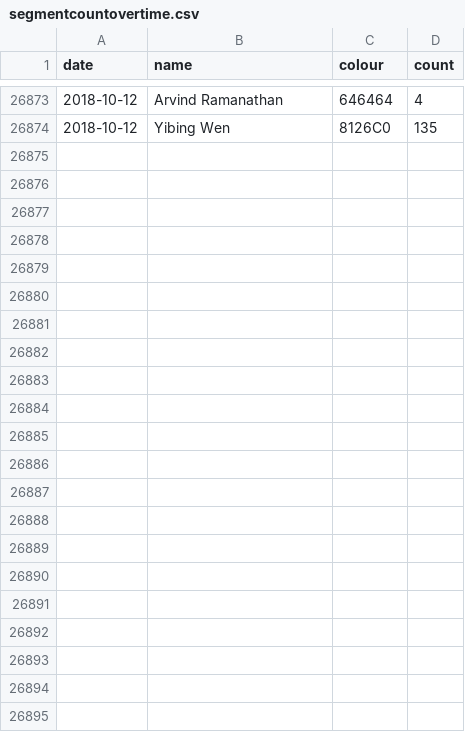
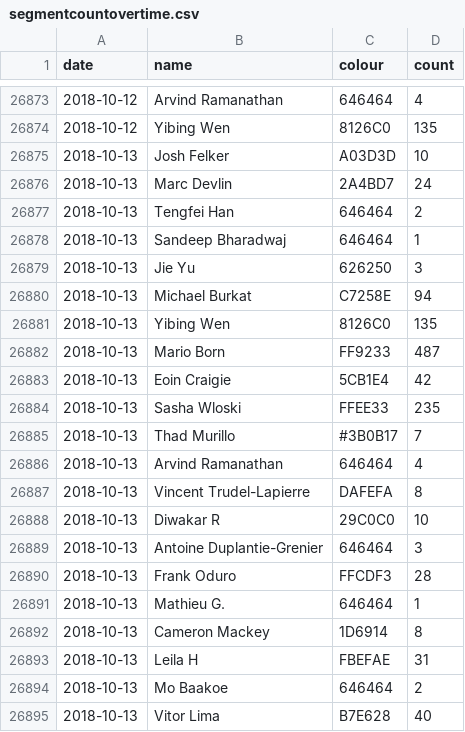
Before and after one commit to vigi4cure/vigi4cure.github.io, a CSV file: segmentcountovertime.csv, drawn as a sheet; only a part is shown, gaps mark what is left out.

```diff
--- a/segmentcountovertime.csv
+++ b/segmentcountovertime.csv
@@ -26874 +26874,22 @@ date,name,colour,count
 2018-10-12,Yibing Wen,8126C0,135
+2018-10-13,Josh Felker,A03D3D,10
+2018-10-13,Marc Devlin,2A4BD7,24
+2018-10-13,Tengfei Han,646464,2
+2018-10-13,Sandeep Bharadwaj,646464,1
+2018-10-13,Jie Yu,626250,3
+2018-10-13,Michael Burkat,C7258E,94
+2018-10-13,Yibing Wen,8126C0,135
+2018-10-13,Mario Born,FF9233,487
+2018-10-13,Eoin Craigie,5CB1E4,42
+2018-10-13,Sasha Wloski,FFEE33,235
+2018-10-13,Thad Murillo,#3B0B17,7
+2018-10-13,Arvind Ramanathan,646464,4
+2018-10-13,Vincent Trudel-Lapierre,DAFEFA,8
+2018-10-13,Diwakar R,29C0C0,10
+2018-10-13,Antoine Duplantie-Grenier,646464,3
+2018-10-13,Frank Oduro,FFCDF3,28
+2018-10-13,Mathieu G.,646464,1
+2018-10-13,Cameron Mackey,1D6914,8
+2018-10-13,Leila H,FBEFAE,31
+2018-10-13,Mo Baakoe,646464,2
+2018-10-13,Vitor Lima,B7E628,40
```
Also changed, not shown: bad_segments.csv, segmentcount.csv, 9 other files.
